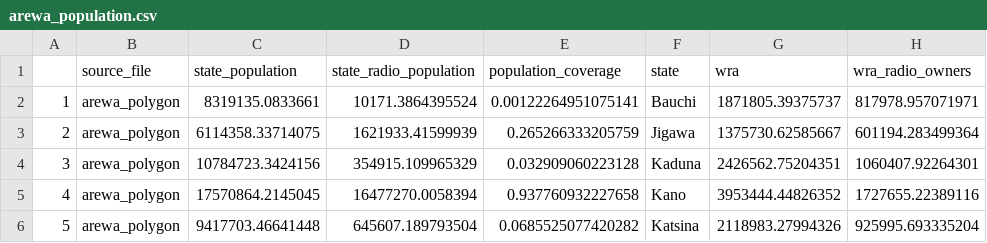
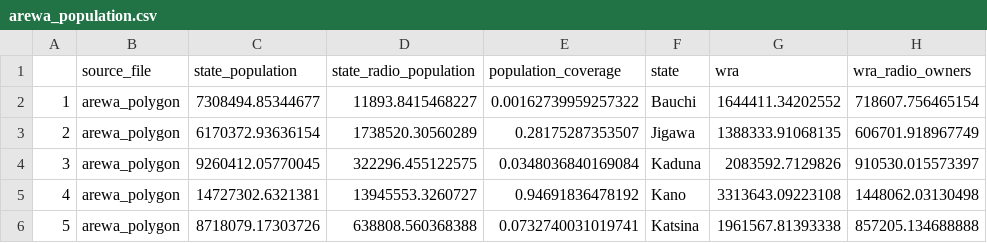
Before and after one commit to KHobbs3/FEM-Kano-Population-Reach, a CSV file: output/arewa_population.csv, drawn as a sheet.

Commit message:
Output with constrained 2020 pop grid

```diff
--- a/output/arewa_population.csv
+++ b/output/arewa_population.csv
@@ -1,6 +1,6 @@
 "","source_file","state_population","state_radio_population","population_coverage","state","wra","wra_radio_owners"
-"1","arewa_polygon",8319135.0833661,10171.3864395524,0.00122264951075141,"Bauchi",1871805.39375737,817978.957071971
-"2","arewa_polygon",6114358.33714075,1621933.41599939,0.265266333205759,"Jigawa",1375730.62585667,601194.283499364
-"3","arewa_polygon",10784723.3424156,354915.109965329,0.032909060223128,"Kaduna",2426562.75204351,1060407.92264301
-"4","arewa_polygon",17570864.2145045,16477270.0058394,0.937760932227658,"Kano",3953444.44826352,1727655.22389116
-"5","arewa_polygon",9417703.46641448,645607.189793504,0.0685525077420282,"Katsina",2118983.27994326,925995.693335204
+"1","arewa_polygon",7308494.85344677,11893.8415468227,0.00162739959257322,"Bauchi",1644411.34202552,718607.756465154
+"2","arewa_polygon",6170372.93636154,1738520.30560289,0.28175287353507,"Jigawa",1388333.91068135,606701.918967749
+"3","arewa_polygon",9260412.05770045,322296.455122575,0.0348036840169084,"Kaduna",2083592.7129826,910530.015573397
+"4","arewa_polygon",14727302.6321381,13945553.3260727,0.94691836478192,"Kano",3313643.09223108,1448062.03130498
+"5","arewa_polygon",8718079.17303726,638808.560368388,0.0732740031019741,"Katsina",1961567.81393338,857205.134688888
```
Also changed, not shown: output/freedom_population.csv, 1 other file.
